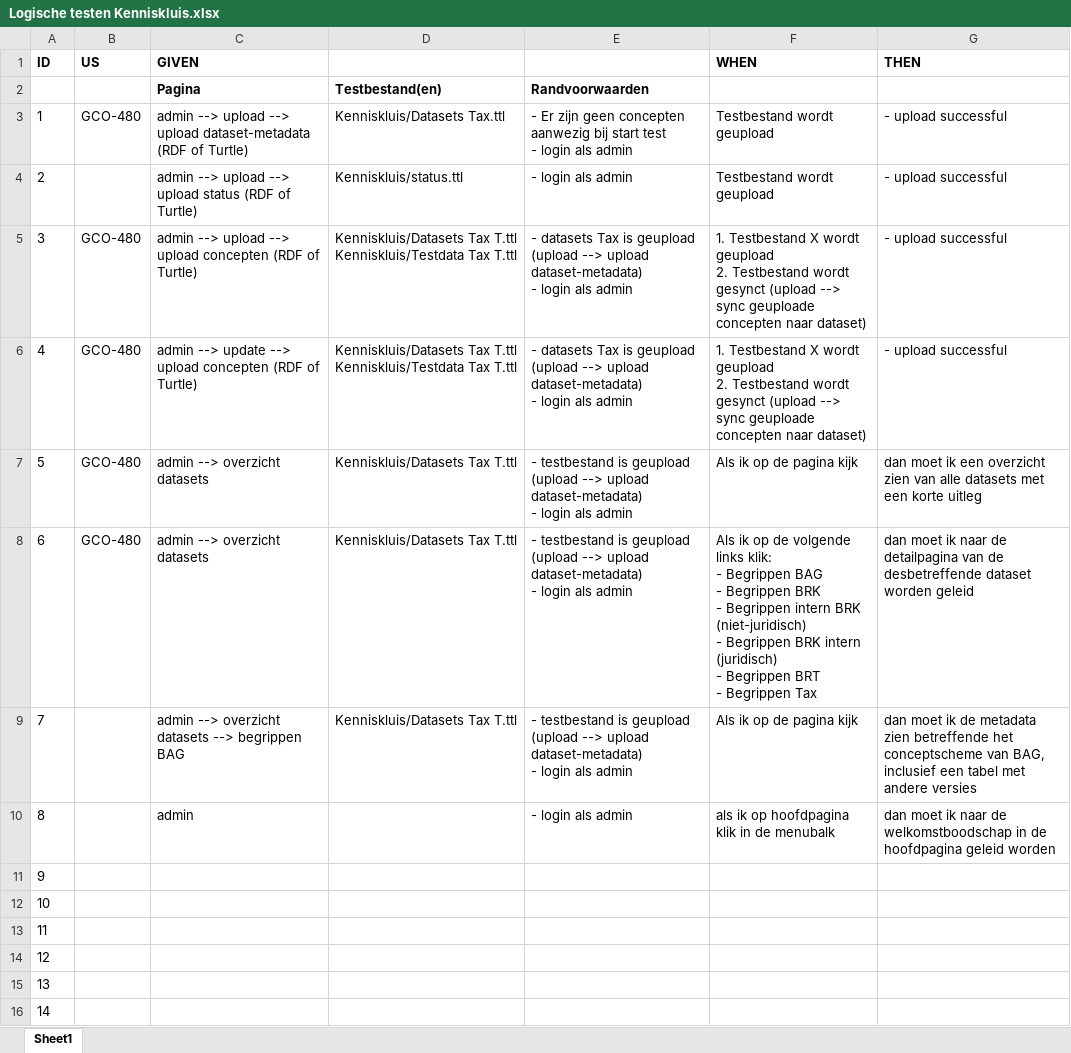
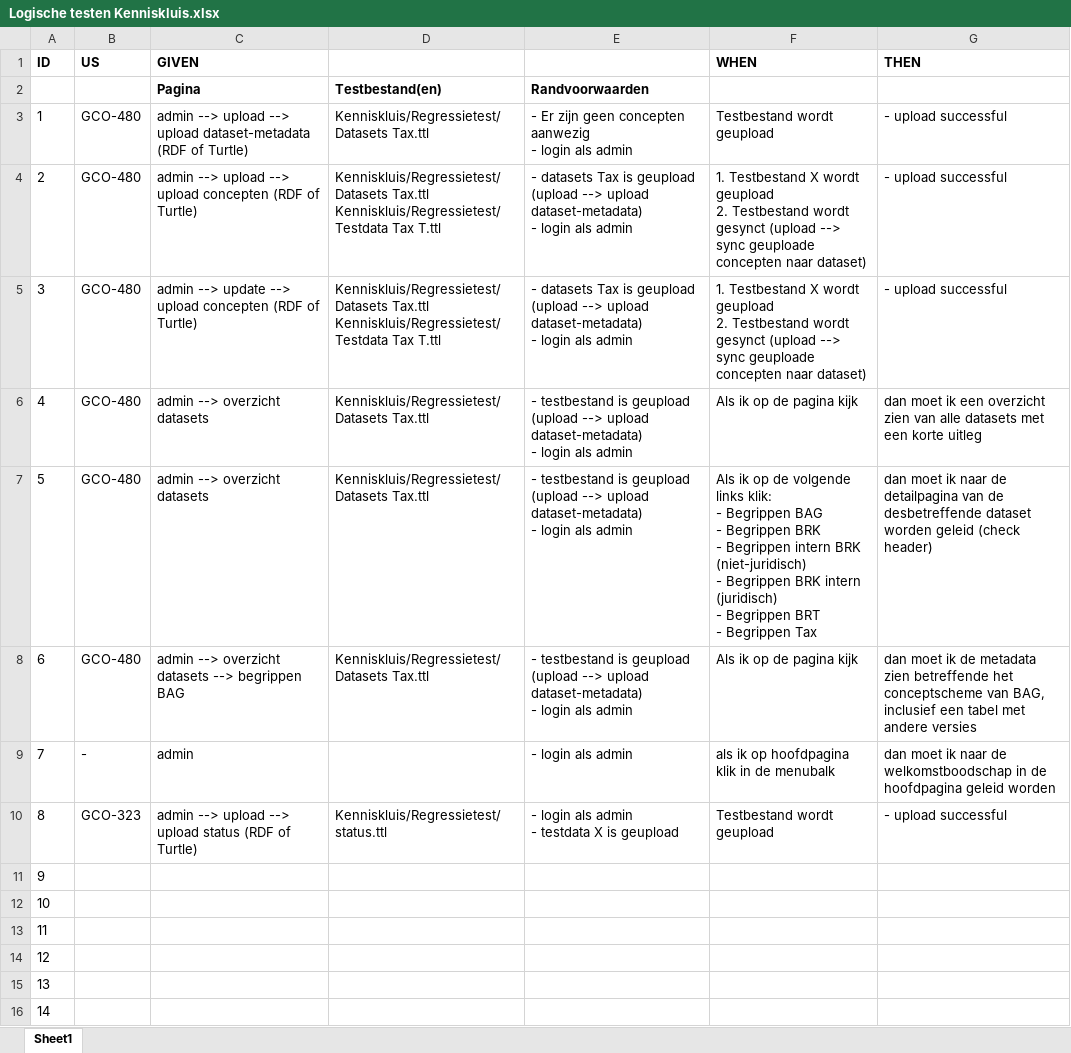
Before and after one commit to bp4mc2/bp4mc2, an Excel workbook: catalogusdata/Logische testen Kenniskluis.xlsx, sheet Sheet1, drawn as a sheet; only a part is shown; values as stored, in another font and other column widths than the file's, no borders; ↵ is a line break in a cell; the diff names each change by its address in the sheet, - before the commit and + after, or states it on an @@ line.

Commit message:
logische testen, en aanpassing indeling testdata

```diff
--- a/catalogusdata/Logische testen Kenniskluis.xlsx (sheet Sheet1)
+++ b/catalogusdata/Logische testen Kenniskluis.xlsx (sheet Sheet1)
-D3: Kenniskluis/Datasets Tax.ttl
+D3: Kenniskluis/Regressietest/Datasets Tax.ttl
-E3: …concepten aanwezig bij start test ↵ - login…
+E3: …concepten aanwezig ↵ - login…
-B4 (US): (empty)
+B4 (US): GCO-480
-C4 (GIVEN): …--> upload status (RDF of…
+C4 (GIVEN): …--> upload concepten (RDF of…
-D4: Kenniskluis/status.ttl
+D4: Kenniskluis/Regressietest/Datasets Tax.ttl ↵ Kenniskluis/Regressietest/Testdata Tax T.ttl
-E4: - login als…
+E4: - datasets Tax is geupload (upload --> upload dataset-metadata) ↵ - login als…
-F4 (WHEN): Testbestand wordt geupload
+F4 (WHEN): 1. Testbestand X wordt geupload ↵ 2. Testbestand wordt gesynct (upload --> sync geuploade concepten naar dataset)
-C5 (GIVEN): admin --> upload --> upload…
+C5 (GIVEN): admin --> update --> upload…
-D5: Kenniskluis/Datasets Tax T.ttl ↵ Kenniskluis/Testdata Tax T.ttl
+D5: Kenniskluis/Regressietest/Datasets Tax.ttl ↵ Kenniskluis/Regressietest/Testdata Tax T.ttl
-C6 (GIVEN): admin --> update --> upload concepten (RDF of Turtle)
+C6 (GIVEN): admin --> overzicht datasets
-D6: Kenniskluis/Datasets Tax T.ttl ↵ Kenniskluis/Testdata Tax T.ttl
+D6: Kenniskluis/Regressietest/Datasets Tax.ttl
-E6: - datasets Tax is geupload…
+E6: - testbestand is geupload…
-F6 (WHEN): 1. Testbestand X wordt geupload ↵ 2. Testbestand wordt gesynct (upload --> sync geuploade concepten naar dataset)
+F6 (WHEN): Als ik op de pagina kijk
-G6 (THEN): - upload successful
+G6 (THEN): dan moet ik een overzicht zien van alle datasets met een korte uitleg
-D7:D8: Kenniskluis/Datasets Tax T.ttl
+D7:D8: Kenniskluis/Regressietest/Datasets Tax.ttl
-F7 (WHEN): …op de pagina kijk
+F7 (WHEN): …op de volgende links klik: ↵ - Begrippen BAG ↵ - Begrippen BRK ↵ - Begrippen intern BRK (niet-juridisch) ↵ - Begrippen BRK intern (juridisch) ↵ - Begrippen BRT ↵ - Begrippen Tax
-G7 (THEN): …moet ik een overzicht zien van alle datasets met een korte uitleg
+G7 (THEN): …moet ik naar de detailpagina van de desbetreffende dataset worden geleid (check header)
-C8 (GIVEN): admin --> overzicht datasets
+C8 (GIVEN): admin --> overzicht datasets --> begrippen BAG
-F8 (WHEN): …op de volgende links klik: ↵ - Begrippen BAG ↵ - Begrippen BRK ↵ - Begrippen intern BRK (niet-juridisch) ↵ - Begrippen BRK intern (juridisch) ↵ - Begrippen BRT ↵ - Begrippen Tax
+F8 (WHEN): …op de pagina kijk
-G8 (THEN): …moet ik naar de detailpagina van de desbetreffende dataset worden geleid
+G8 (THEN): …moet ik de metadata zien betreffende het conceptscheme van BAG, inclusief een tabel met andere versies
-B9 (US): (empty)
+B9 (US): -
-C9 (GIVEN): admin --> overzicht datasets --> begrippen BAG
+C9 (GIVEN): admin
-D9: Kenniskluis/Datasets Tax T.ttl
+D9: (empty)
-E9: - testbestand is geupload (upload --> upload dataset-metadata) ↵ - login als…
+E9: - login als…
-F9 (WHEN): Als ik op de pagina kijk
+F9 (WHEN): als ik op hoofdpagina klik in de menubalk
-G9 (THEN): …moet ik de metadata zien betreffende het conceptscheme van BAG, inclusief een tabel met andere versies
+G9 (THEN): …moet ik naar de welkomstboodschap in de hoofdpagina geleid worden
-B10 (US): (empty)
+B10 (US): GCO-323
-C10 (GIVEN): admin
+C10 (GIVEN): admin --> upload --> upload status (RDF of Turtle)
-D10: (empty)
+D10: Kenniskluis/Regressietest/status.ttl
-E10: - login als admin
+E10: - login als admin ↵ - testdata X is geupload
-F10 (WHEN): als ik op hoofdpagina klik in de menubalk
+F10 (WHEN): Testbestand wordt geupload
-G10 (THEN): dan moet ik naar de welkomstboodschap in de hoofdpagina geleid worden
+G10 (THEN): - upload successful
```
Also changed, not shown: catalogusdata/matrix functionaliteit kenniskluis.xlsx, 18 other files.
